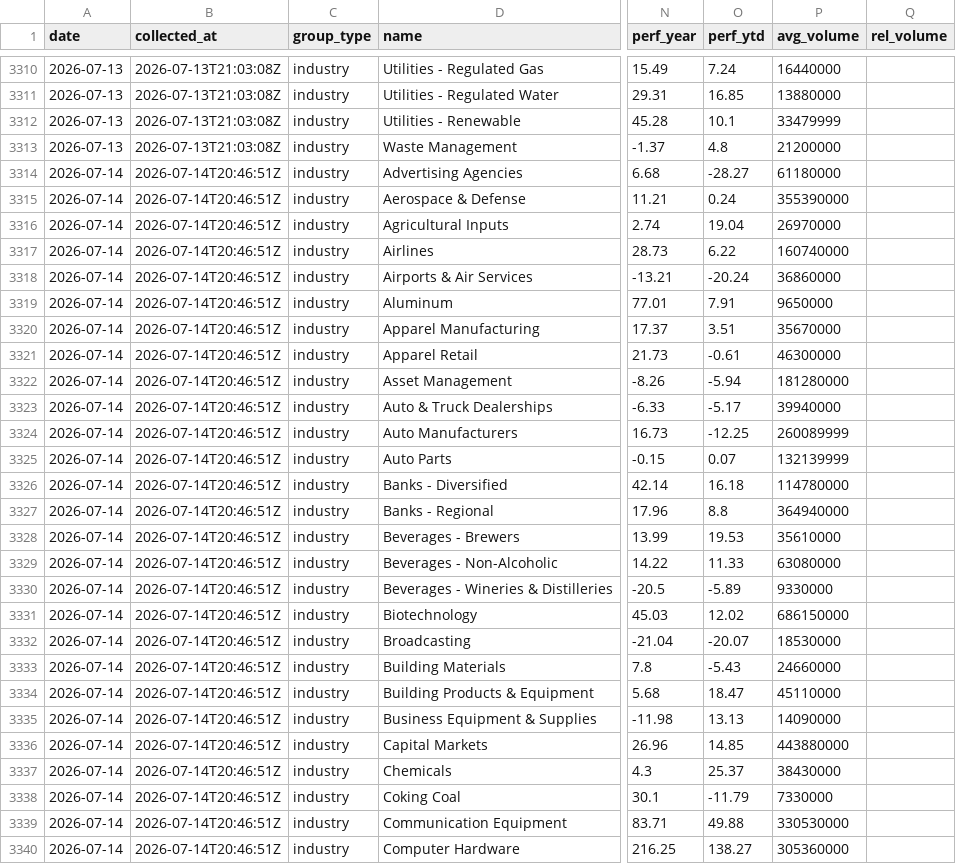
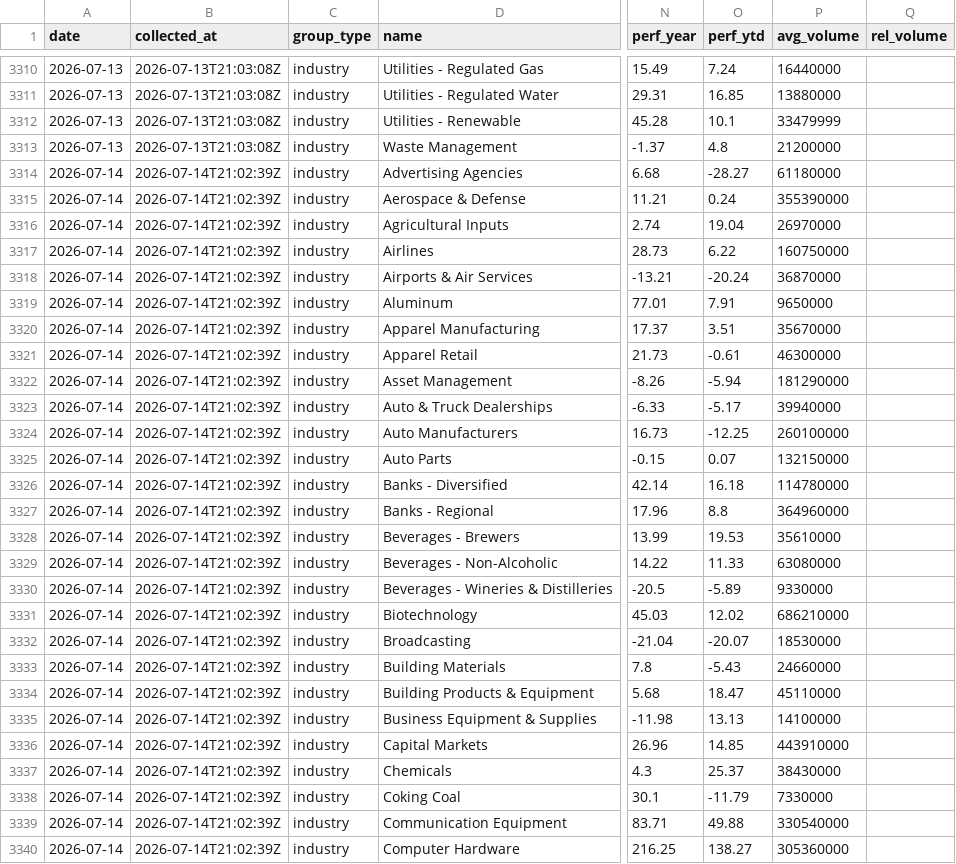
Before and after one commit to clarencelam2000/finviz-groups-tracker, a CSV file: data/industries/snapshots.csv, drawn as a sheet; only a part is shown, gaps mark what is left out; the diff covers the shown part only; the diff names each change by its address in the sheet, - before the commit and + after, or states it on an @@ line.

```diff
--- a/data/industries/snapshots.csv
+++ b/data/industries/snapshots.csv
-B3314:B3340 (collected_at): 2026-07-14T20:46:51Z
+B3314:B3340 (collected_at): 2026-07-14T21:02:39Z
-P3317 (avg_volume): 160740000
+P3317 (avg_volume): 160750000
-P3318 (avg_volume): 36860000
+P3318 (avg_volume): 36870000
-P3322 (avg_volume): 181280000
+P3322 (avg_volume): 181290000
-P3324 (avg_volume): 260089999
+P3324 (avg_volume): 260100000
-P3325 (avg_volume): 132139999
+P3325 (avg_volume): 132150000
-P3327 (avg_volume): 364940000
+P3327 (avg_volume): 364960000
-P3331 (avg_volume): 686150000
+P3331 (avg_volume): 686210000
-P3335 (avg_volume): 14090000
+P3335 (avg_volume): 14100000
-P3336 (avg_volume): 443880000
+P3336 (avg_volume): 443910000
-P3339 (avg_volume): 330530000
+P3339 (avg_volume): 330540000
```
Also changed, not shown: 135 edited cells elsewhere in this file, data/benchmark/snapshots.csv, data/fetch_log.csv, 1 other file.
